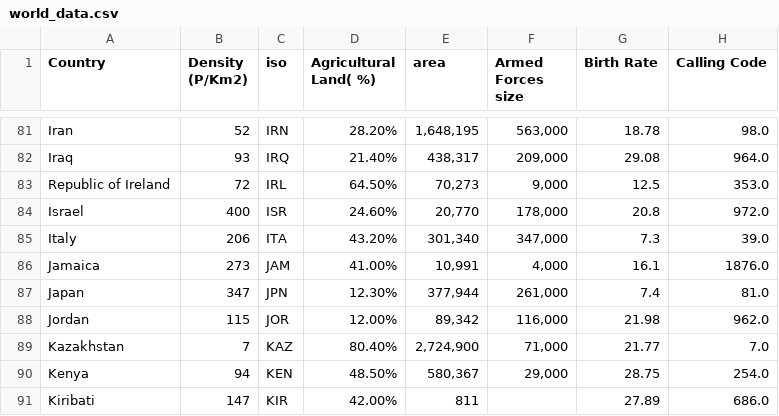
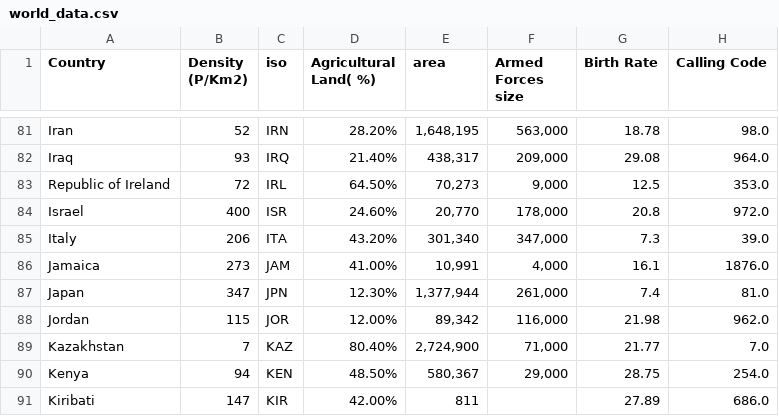
Before and after one commit to com-480-data-visualization/netflix-scrapers, a CSV file: data/world_data.csv, drawn as a sheet; only a part is shown, gaps mark what is left out; the diff names each change by its address in the sheet, - before the commit and + after, or states it on an @@ line.

```diff
--- a/data/world_data.csv
+++ b/data/world_data.csv
-E87 (area): 377,944
+E87 (area): 1,377,944
```
Also changed, not shown: data/country_center.csv, 4 other files.
